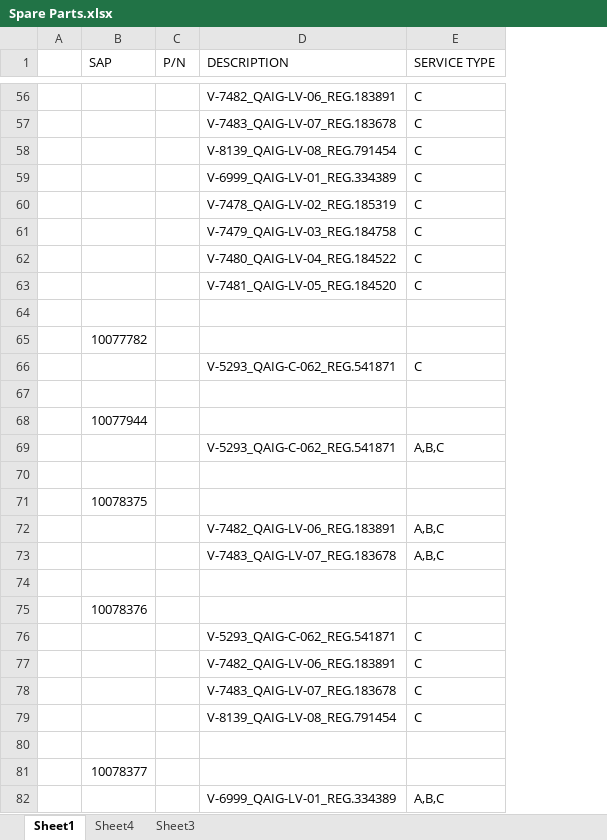
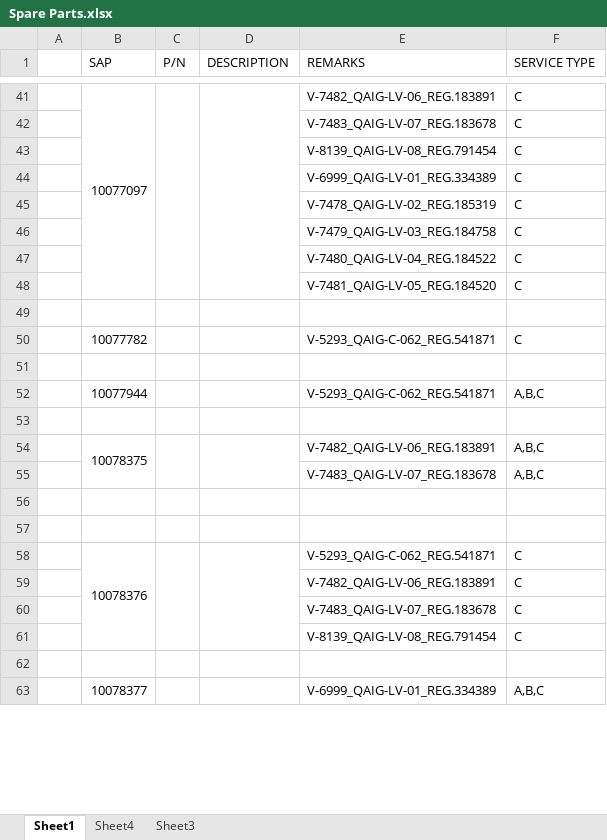
Before and after one commit to shakeelsnu/FleetData-by-Shakeel, an Excel workbook: Spare Parts.xlsx, sheet Sheet1, drawn as a sheet; only a part is shown, gaps mark what is left out; values as stored, in another font and other column widths than the file's, no cell formats; conditional formats not drawn; removed rows and columns are numbered as before the commit, all else as after; the diff covers the shown part only; the diff names each change by its address in the sheet, - before the commit and + after, or states it on an @@ line.

```diff
--- a/Spare Parts.xlsx (sheet Sheet1)
+++ b/Spare Parts.xlsx (sheet Sheet1)
+column D (DESCRIPTION), empty
-E1: DESCRIPTION
+E1: REMARKS
-B41 (SAP): (empty)
+B41 (SAP): 10077097
+B41:B48 merged
+C41:C48 merged
-row 65:  | 10077782
-B50 (SAP): (empty)
+B50 (SAP): 10077782
-row 68:  | 10077944
-B52 (SAP): (empty)
+B52 (SAP): 10077944
-row 71:  | 10078375
-B54 (SAP): (empty)
+B54 (SAP): 10078375
+B54:B55 merged
+C54:C55 merged
-B57 (SAP): 10078376
+B57 (SAP): (empty)
-B58 (SAP): (empty)
+B58 (SAP): 10078376
+B58:B61 merged
+C58:C61 merged
-row 81:  | 10078377
-B63 (SAP): (empty)
+B63 (SAP): 10078377
+B63:B67 merged
+C63:C67 merged
```
Also changed, not shown: 21 removed rows, 20 edited cells and merged cells elsewhere in this sheet, cell formats.
